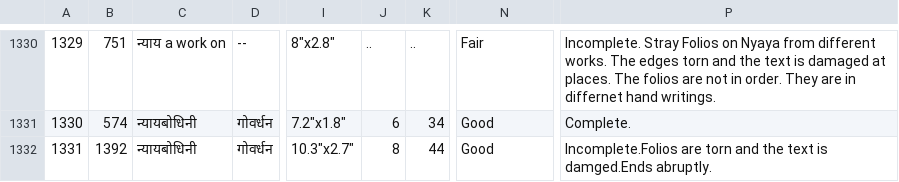
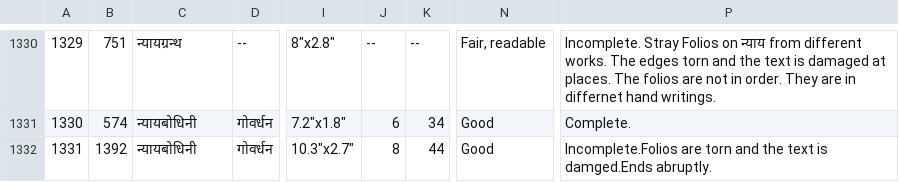
Before and after one commit to drdhaval2785/ChunilalGandhiVidyabhavan, a TSV file: derivedFiles/cataloguev006.tsv, drawn as a sheet; only a part is shown, gaps mark what is left out; the diff covers the shown part only; the diff names each change by its address in the sheet, - before the commit and + after, or states it on an @@ line.

```diff
--- a/derivedFiles/cataloguev006.tsv
+++ b/derivedFiles/cataloguev006.tsv
-C1330: न्याय a work on
+C1330: न्यायग्रन्थ
-J1330: ..
+J1330: --
-K1330: ..
+K1330: --
-N1330: Fair
+N1330: Fair, readable
-P1330: …Folios on Nyaya from different…
+P1330: …Folios on न्याय from different…
```
Also changed, not shown: 43 edited cells elsewhere in this file, 1 other file.
